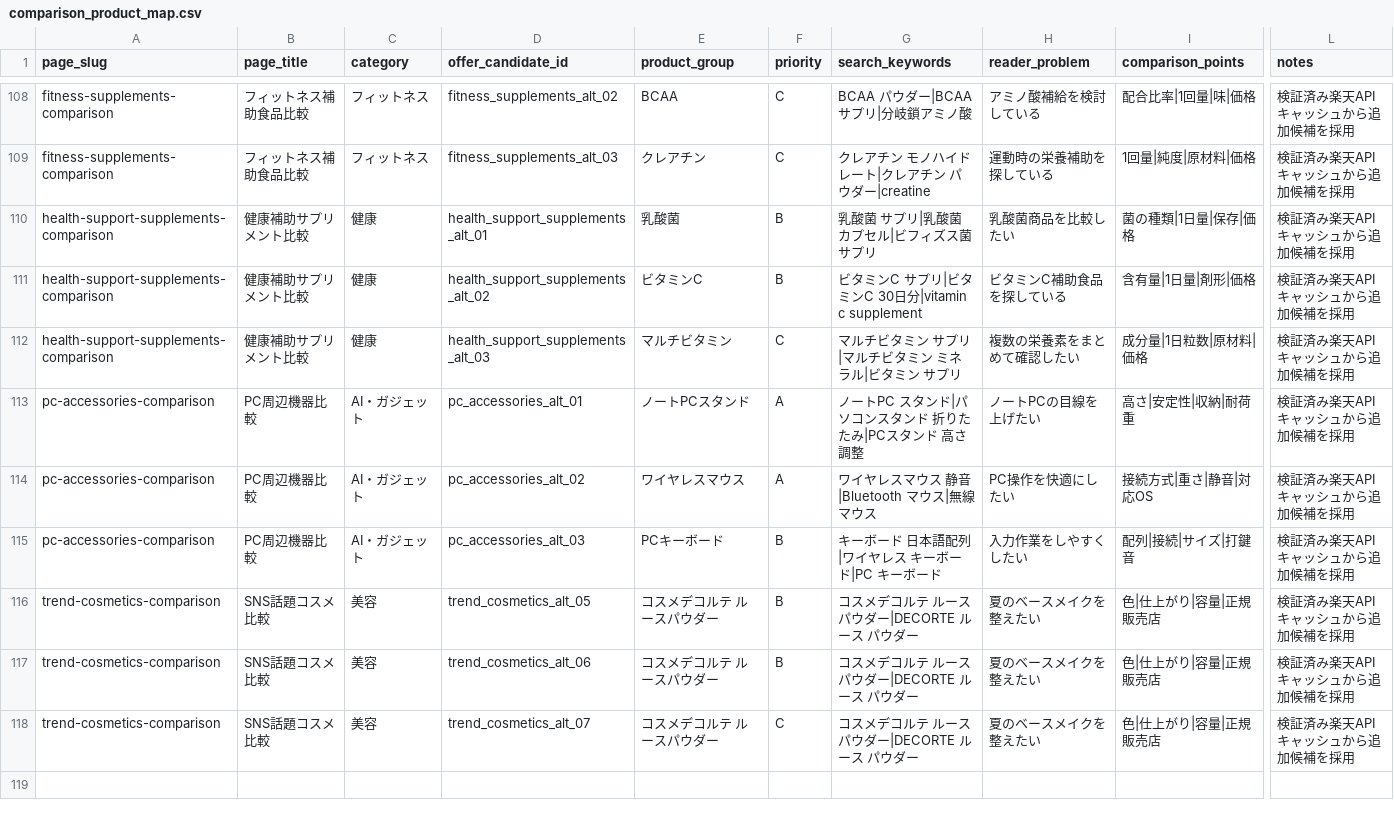
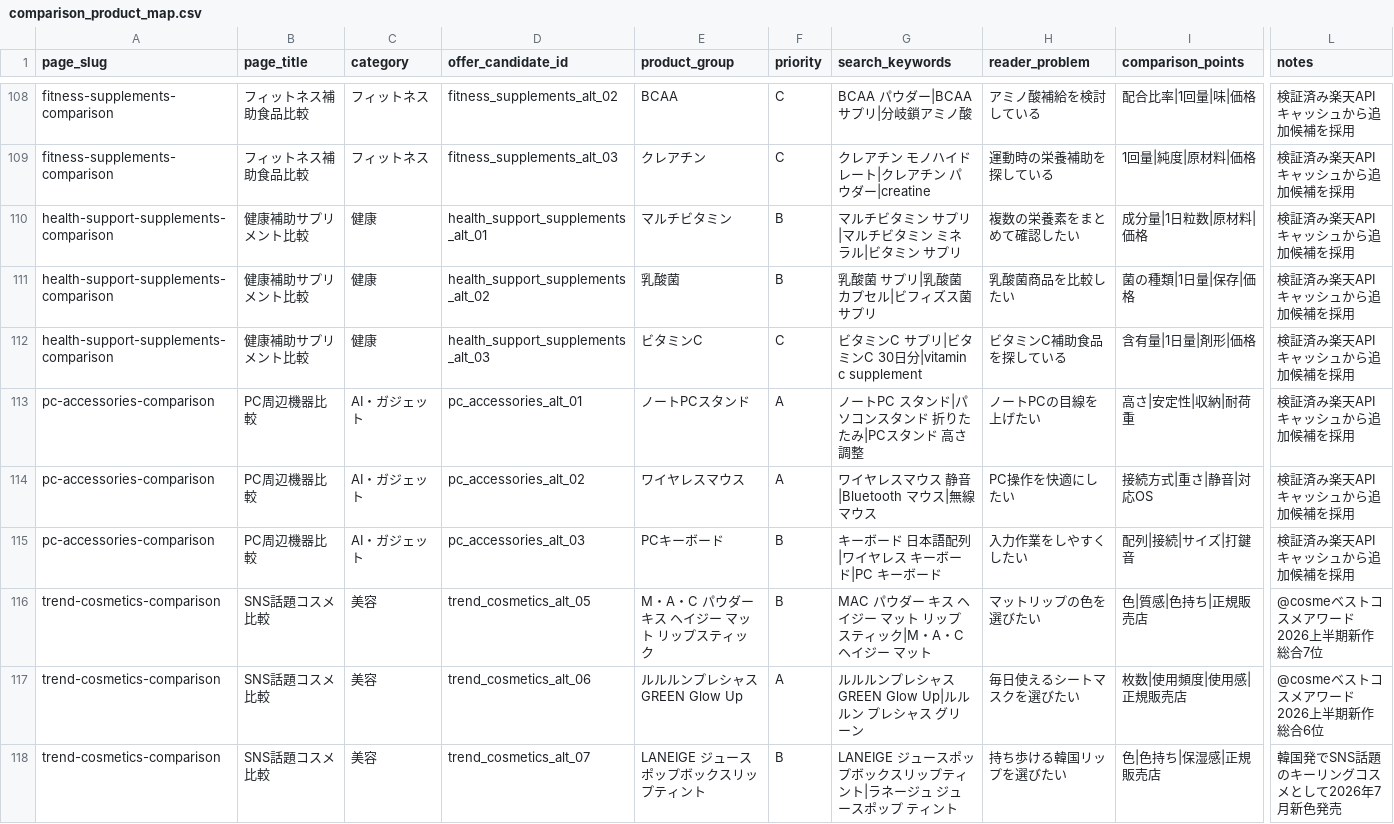
Before and after one commit to kouki176802/kuramemo-site, a CSV file: data/comparison_product_map.csv, drawn as a sheet; only a part is shown, gaps mark what is left out; removed rows and columns are numbered as before the commit, all else as after; rows hold the shown columns only; the diff covers the shown part only; the diff names each change by its address in the sheet, - before the commit and + after, or states it on an @@ line.

```diff
--- a/data/comparison_product_map.csv
+++ b/data/comparison_product_map.csv
+row 110: health-support-supplements-comparison | 健康補助サプリメント比較 | 健康 | health_support_supplements_alt_01 | マルチビタミン | B | マルチビタミン サプリ|マルチビタミン ミネラル|ビタミン サプリ | 複数の栄養素をまとめて確認したい | 成分量|1日粒数|原材料|価格 | 検証済み楽天APIキャッシュから追加候補を採用
-D111 (offer_candidate_id): health_support_supplements_alt_01
+D111 (offer_candidate_id): health_support_supplements_alt_02
-D112 (offer_candidate_id): health_support_supplements_alt_02
+D112 (offer_candidate_id): health_support_supplements_alt_03
-F112 (priority): B
+F112 (priority): C
-row 112: health-support-supplements-comparison | 健康補助サプリメント比較 | 健康 | health_support_supplements_alt_03 | マルチビタミン | C | マルチビタミン サプリ|マルチビタミン ミネラル|ビタミン サプリ | 複数の栄養素をまとめて確認したい | 成分量|1日粒数|原材料|価格 | 検証済み楽天APIキャッシュから追加候補を採用
-E116 (product_group): コスメデコルテ ルースパウダー
+E116 (product_group): M・A・C パウダー キス ヘイジー マット リップスティック
-G116 (search_keywords): コスメデコルテ ルースパウダー|DECORTE ルース パウダー
+G116 (search_keywords): MAC パウダー キス ヘイジー マット リップスティック|M・A・C ヘイジー マット
-H116 (reader_problem): 夏のベースメイクを整えたい
+H116 (reader_problem): マットリップの色を選びたい
-I116 (comparison_points): 色|仕上がり|容量|正規販売店
+I116 (comparison_points): 色|質感|色持ち|正規販売店
-L116 (notes): 検証済み楽天APIキャッシュから追加候補を採用
+L116 (notes): @cosmeベストコスメアワード2026上半期新作総合7位
-E117 (product_group): コスメデコルテ ルースパウダー
+E117 (product_group): ルルルンプレシャス GREEN Glow Up
-F117 (priority): B
+F117 (priority): A
-G117 (search_keywords): コスメデコルテ ルースパウダー|DECORTE ルース パウダー
+G117 (search_keywords): ルルルンプレシャス GREEN Glow Up|ルルルン プレシャス グリーン
-H117 (reader_problem): 夏のベースメイクを整えたい
+H117 (reader_problem): 毎日使えるシートマスクを選びたい
-I117 (comparison_points): 色|仕上がり|容量|正規販売店
+I117 (comparison_points): 枚数|使用頻度|使用感|正規販売店
-L117 (notes): 検証済み楽天APIキャッシュから追加候補を採用
+L117 (notes): @cosmeベストコスメアワード2026上半期新作総合6位
-E118 (product_group): コスメデコルテ ルースパウダー
+E118 (product_group): LANEIGE ジュースポップボックスリップティント
-F118 (priority): C
+F118 (priority): B
-G118 (search_keywords): コスメデコルテ ルースパウダー|DECORTE ルース パウダー
+G118 (search_keywords): LANEIGE ジュースポップボックスリップティント|ラネージュ ジュースポップ ティント
-H118 (reader_problem): 夏のベースメイクを整えたい
+H118 (reader_problem): 持ち歩ける韓国リップを選びたい
-I118 (comparison_points): 色|仕上がり|容量|正規販売店
+I118 (comparison_points): 色|色持ち|保湿感|正規販売店
-L118 (notes): 検証済み楽天APIキャッシュから追加候補を採用
+L118 (notes): 韓国発でSNS話題のキーリングコスメとして2026年7月新色発売
```
Also changed, not shown: 23 edited cells elsewhere in this file, data/offer_assets.csv, 22 other files.
